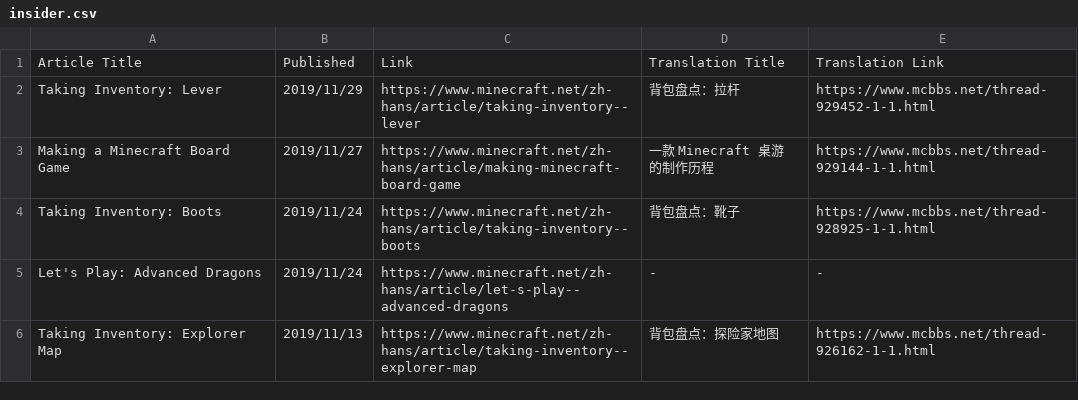
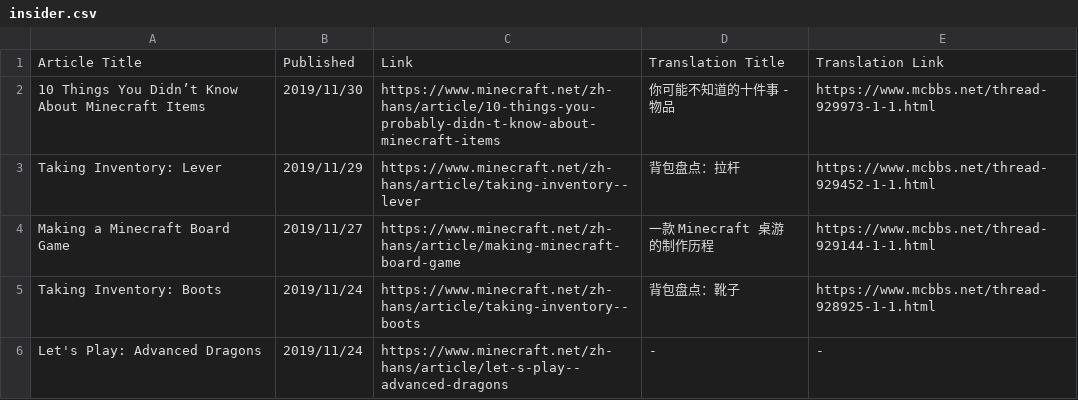
Before and after one commit to SPXFellow/minecraft.net-translations, a CSV file: insider.csv, drawn as a sheet; only a part is shown; the shorter side is filled out with more unchanged rows; the diff names each change by its address in the sheet, - before the commit and + after, or states it on an @@ line.

```diff
--- a/insider.csv
+++ b/insider.csv
+row 2: 10 Things You Didn’t Know About Minecraft Items | 2019/11/30 | https://www.minecraft.net/zh-hans/article/10-things-you-probably-didn-t-know-about-minecraft-items | 你可能不知道的十件事 - 物品 | https://www.mcbbs.net/thread-929973-1-1.html
```
Also changed, not shown: culture.csv.
